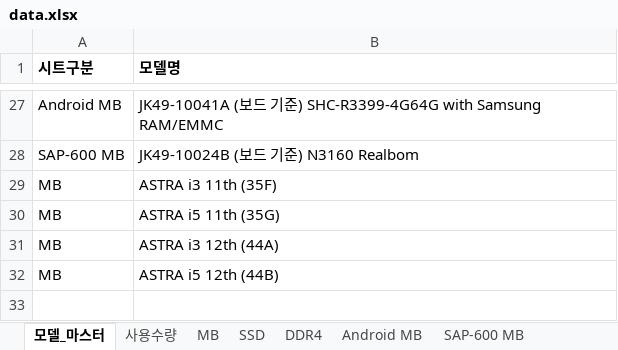
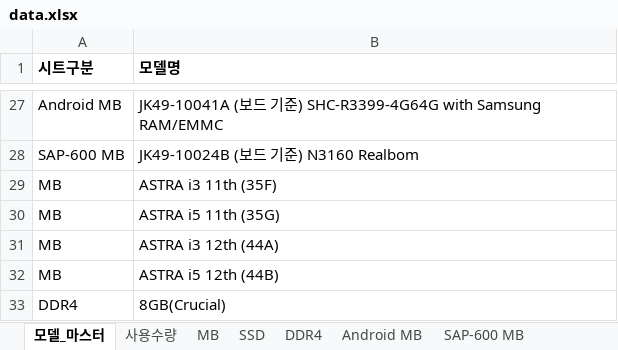
Before and after one commit to totoya1318-rgb/price-dashboard, an Excel workbook: data.xlsx, sheet 모델_마스터, drawn as a sheet; only a part is shown, gaps mark what is left out; values as stored, in another font and other column widths than the file's, no borders; the diff names each change by its address in the sheet, - before the commit and + after, or states it on an @@ line.

```diff
--- a/data.xlsx (sheet 모델_마스터)
+++ b/data.xlsx (sheet 모델_마스터)
+row 33: DDR4 | 8GB(Crucial)
```
Also changed, not shown: sheet DDR4.
